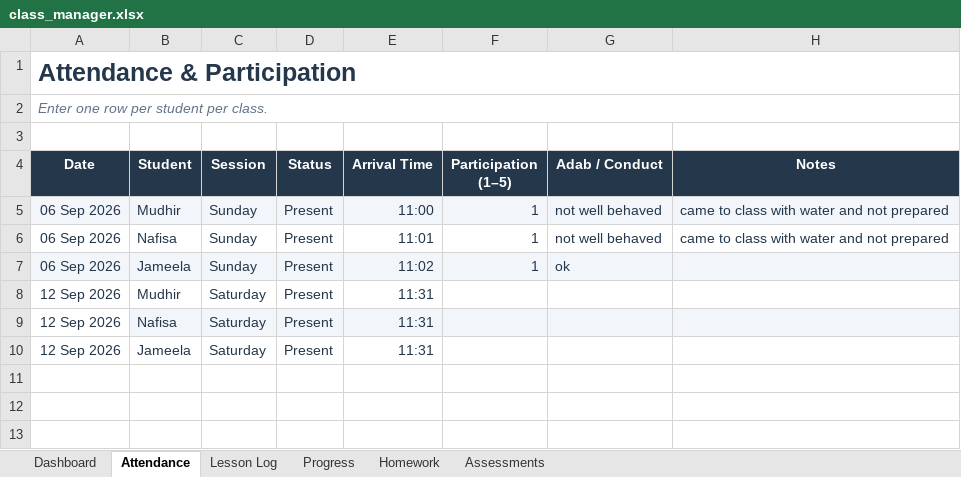
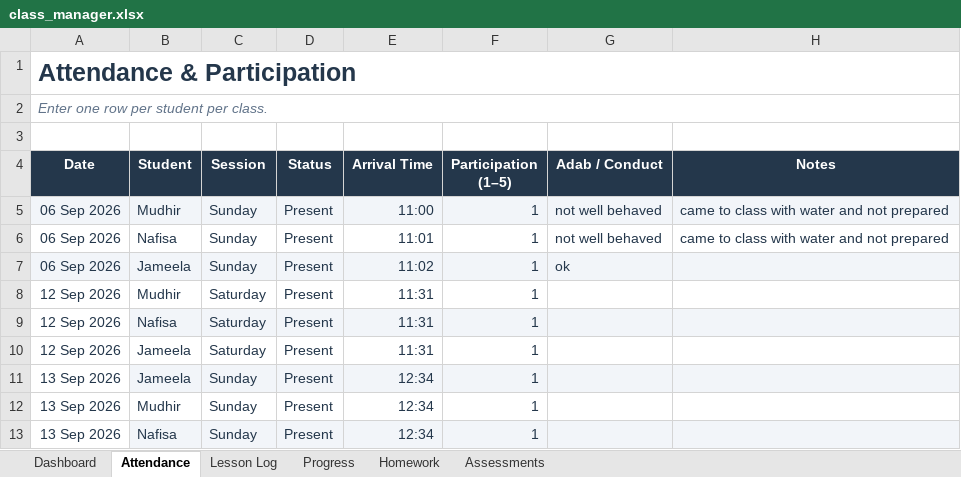
Before and after one commit to abrarmudhir/edu-journey, an Excel workbook: assets/deen/madrasa/class_manager.xlsx, sheet Attendance, drawn as a sheet; values as stored, in another font and other column widths than the file's, no borders; conditional formats and table styles not drawn; the diff names each change by its address in the sheet, - before the commit and + after, or states it on an @@ line.

```diff
--- a/assets/deen/madrasa/class_manager.xlsx (sheet Attendance)
+++ b/assets/deen/madrasa/class_manager.xlsx (sheet Attendance)
-F8:F10 (Participation (1–5)): (empty)
+F8:F10 (Participation (1–5)): 1
+row 11: 13 Sep 2026 | Jameela | Sunday | Present | 12:34 | 1
+row 12: 13 Sep 2026 | Mudhir | Sunday | Present | 12:34 | 1
+row 13: 13 Sep 2026 | Nafisa | Sunday | Present | 12:34 | 1
```
Also changed, not shown: sheet Progress, sheet Dashboard.
